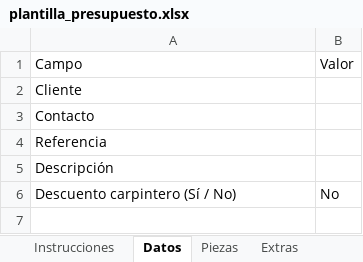
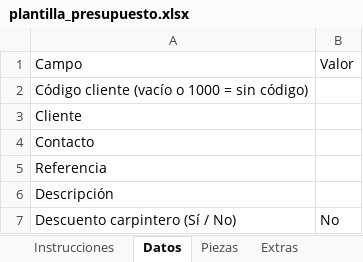
Before and after one commit to byaida99/pressupostos, an Excel workbook: plantilla_presupuesto.xlsx, sheet Datos, drawn as a sheet; values as stored, in another font and other column widths than the file's, no borders; the diff names each change by its address in the sheet, - before the commit and + after, or states it on an @@ line.

```diff
--- a/plantilla_presupuesto.xlsx (sheet Datos)
+++ b/plantilla_presupuesto.xlsx (sheet Datos)
+row 2: Código cliente (vacío o 1000 = sin código)
```
Also changed, not shown: 9 other files.
